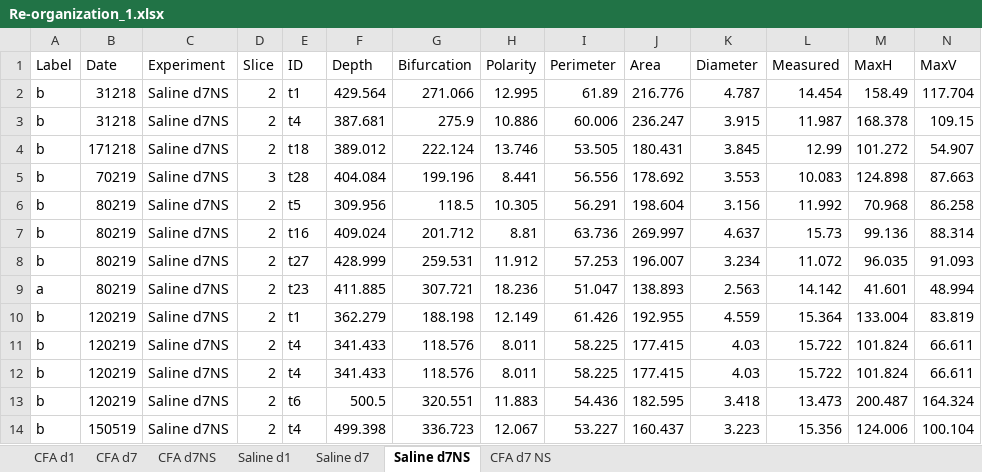
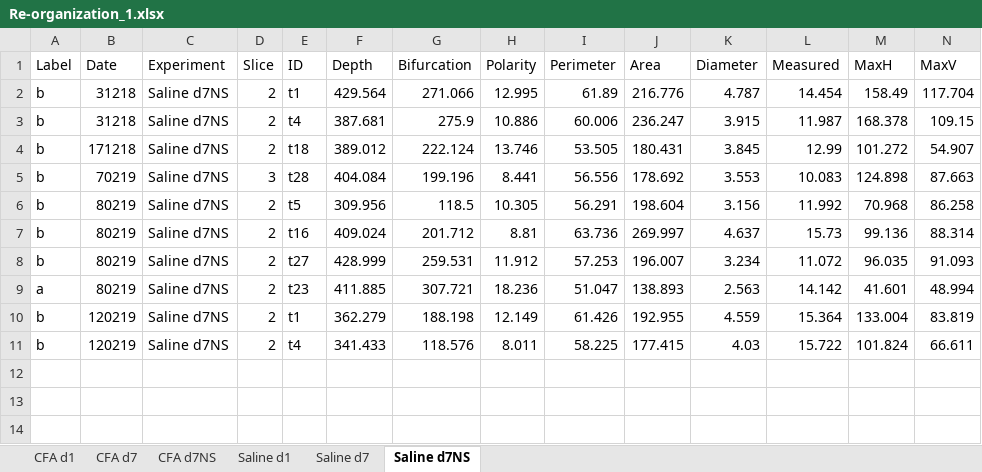
Before and after one commit to marioaacuna/gini, an Excel workbook: Data/out/Re-organization_1.xlsx, sheet Saline d7NS, drawn as a sheet; only a part is shown; values as stored, in another font and other column widths than the file's, no borders; rows hold the shown columns only; the diff names each change by its address in the sheet, - before the commit and + after, or states it on an @@ line.

```diff
--- a/Data/out/Re-organization_1.xlsx (sheet Saline d7NS)
+++ b/Data/out/Re-organization_1.xlsx (sheet Saline d7NS)
-sheet tab: CFA d7 NS
-row 12: b | 120219 | Saline d7NS | 2 | t4 | 341.433 | 118.576 | 8.011 | 58.225 | 177.415 | 4.03 | 15.722 | 101.824 | 66.611
-row 13: b | 120219 | Saline d7NS | 2 | t6 | 500.5 | 320.551 | 11.883 | 54.436 | 182.595 | 3.418 | 13.473 | 200.487 | 164.324
-row 14: b | 150519 | Saline d7NS | 2 | t4 | 499.398 | 336.723 | 12.067 | 53.227 | 160.437 | 3.223 | 15.356 | 124.006 | 100.104
```
Also changed, not shown: Data/out/Re-organization_0.xlsx, Data/out/input_with_predicted_lables.xlsx.
